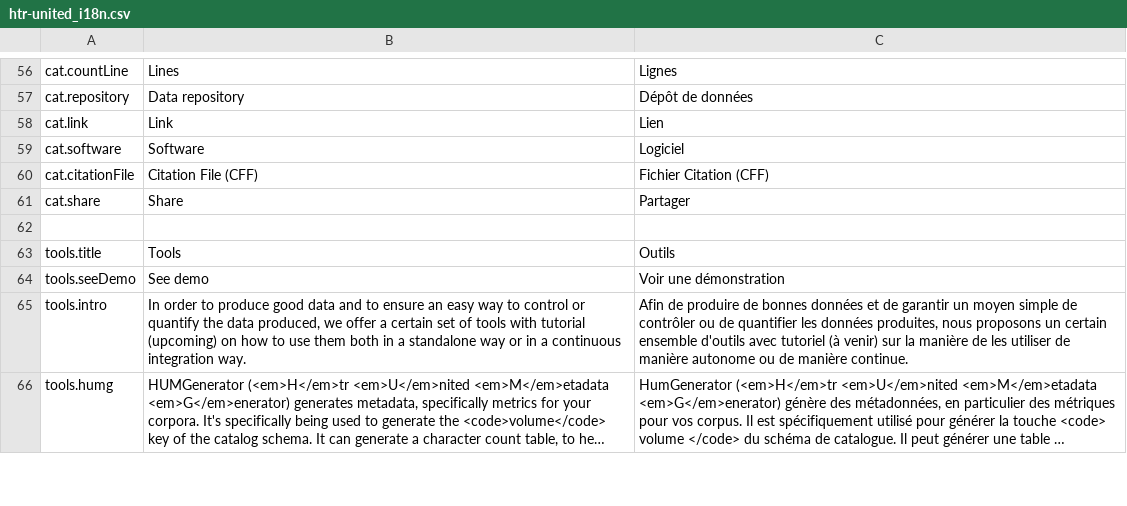
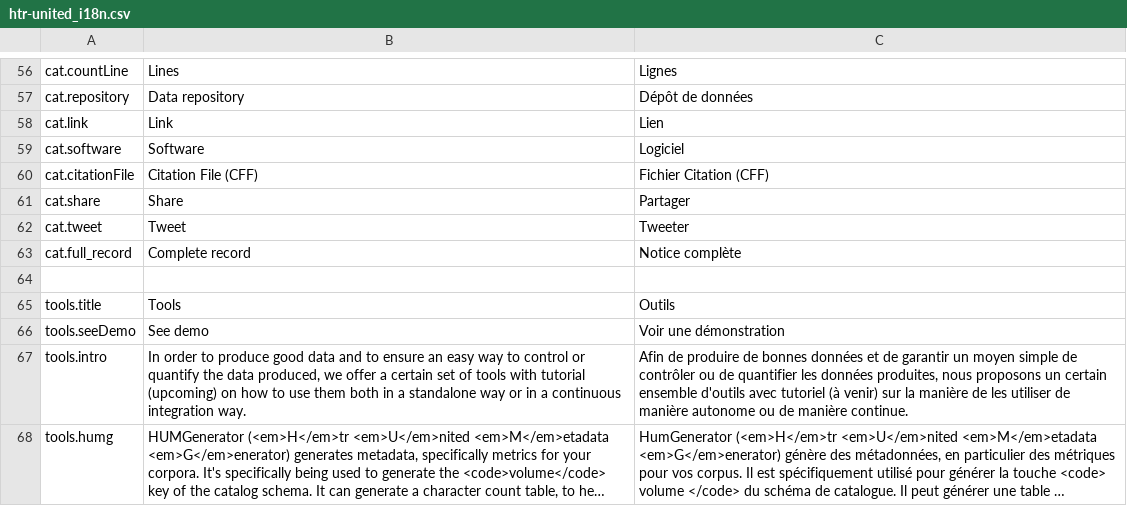
Before and after one commit to HTR-United/htr-united.github.io, a CSV file: assets/vanilla-i18n/htr-united_i18n.csv, drawn as a sheet; only a part is shown, gaps mark what is left out; long unchanged cells end in …; the diff names each change by its address in the sheet, - before the commit and + after, or states it on an @@ line.

```diff
--- a/assets/vanilla-i18n/htr-united_i18n.csv
+++ b/assets/vanilla-i18n/htr-united_i18n.csv
+row 62: cat.tweet | Tweet | Tweeter
+row 63: cat.full_record | Complete record | Notice complète
```
Also changed, not shown: 4 other files.
